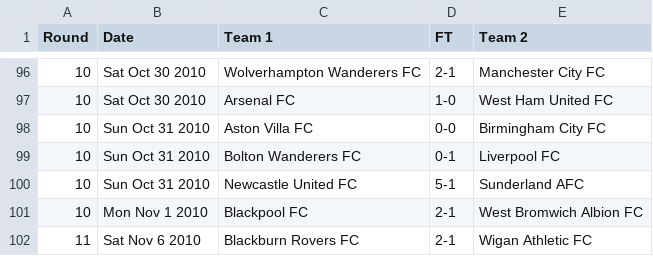
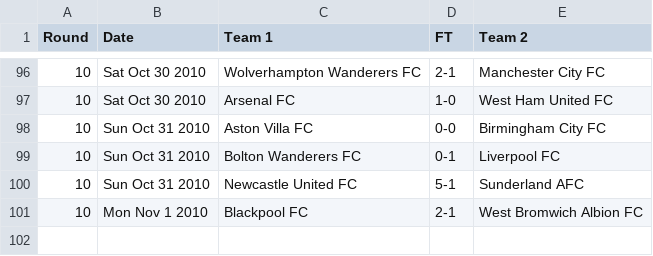
Before and after one commit to nogibjj/Vishesh_Gupta_IDS706_Week7, a CSV file: data/match_results.csv, drawn as a sheet; only a part is shown, gaps mark what is left out.

```diff
--- a/data/match_results.csv
+++ b/data/match_results.csv
@@ -101,2 +101 @@ Round,Date,Team 1,FT,Team 2
 10,Mon Nov 1 2010,Blackpool FC,2-1,West Bromwich Albion FC
-11,Sat Nov 6 2010,Blackburn Rovers FC,2-1,Wigan Athletic FC
```
Also changed, not shown: data/match_results_2019.csv, 1 other file.
